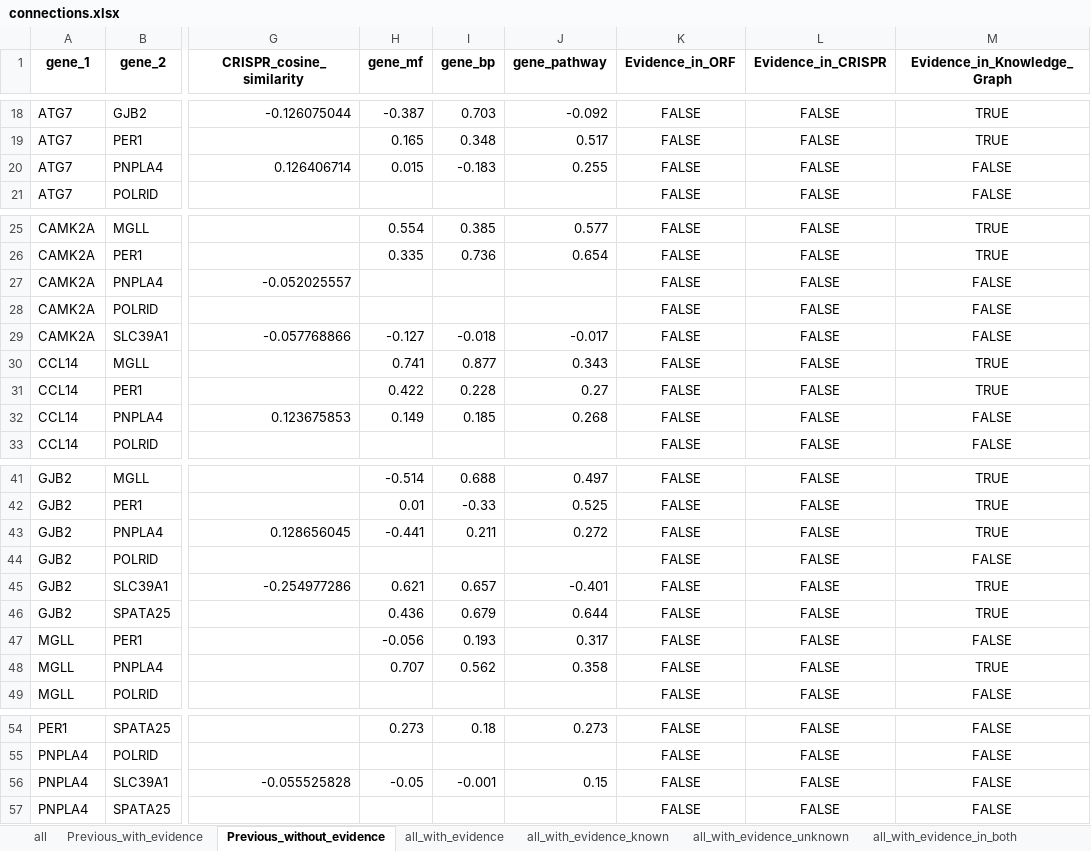
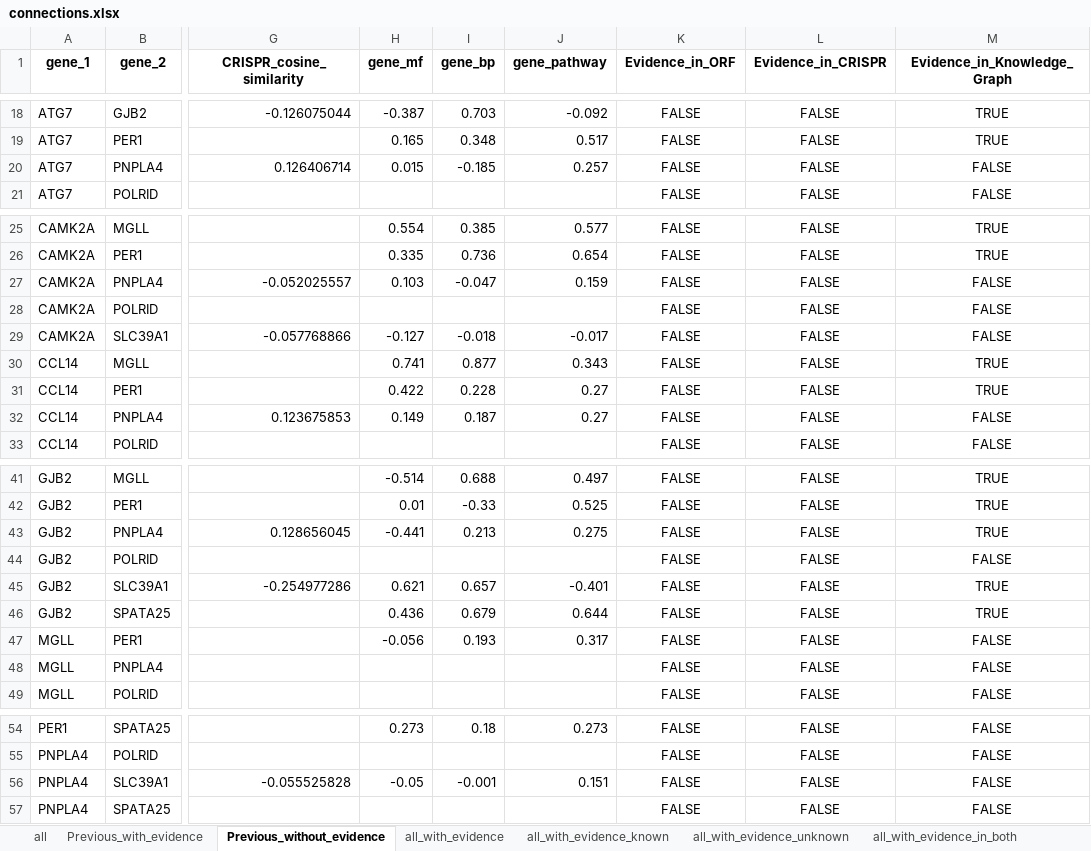
Before and after one commit to jump-cellpainting/2024_Chandrasekaran_Morphmap, an Excel workbook: 07.compute-cosine-similarities/output/connections.xlsx, sheet Previous_without_evidence, drawn as a sheet; only a part is shown, gaps mark what is left out; values as stored, in another font and other column widths than the file's, no borders; the diff names each change by its address in the sheet, - before the commit and + after, or states it on an @@ line.

```diff
--- a/07.compute-cosine-similarities/output/connections.xlsx (sheet Previous_without_evidence)
+++ b/07.compute-cosine-similarities/output/connections.xlsx (sheet Previous_without_evidence)
-I20 (gene_bp): -0.183
+I20 (gene_bp): -0.185
-J20 (gene_pathway): 0.255
+J20 (gene_pathway): 0.257
-H27 (gene_mf): (empty)
+H27 (gene_mf): 0.103
-I27 (gene_bp): (empty)
+I27 (gene_bp): -0.047
-J27 (gene_pathway): (empty)
+J27 (gene_pathway): 0.159
-I32 (gene_bp): 0.185
+I32 (gene_bp): 0.187
-J32 (gene_pathway): 0.268
+J32 (gene_pathway): 0.27
-I43 (gene_bp): 0.211
+I43 (gene_bp): 0.213
-J43 (gene_pathway): 0.272
+J43 (gene_pathway): 0.275
-H48 (gene_mf): 0.707
+H48 (gene_mf): (empty)
-I48 (gene_bp): 0.562
+I48 (gene_bp): (empty)
-J48 (gene_pathway): 0.358
+J48 (gene_pathway): (empty)
-M48 (Evidence_in_Knowledge_Graph): TRUE
+M48 (Evidence_in_Knowledge_Graph): FALSE
-J56 (gene_pathway): 0.15
+J56 (gene_pathway): 0.151
```
Also changed, not shown: sheet all, sheet all_with_evidence, sheet all_with_evidence_unknown, sheet all_with_evidence_known, 1 other file.
